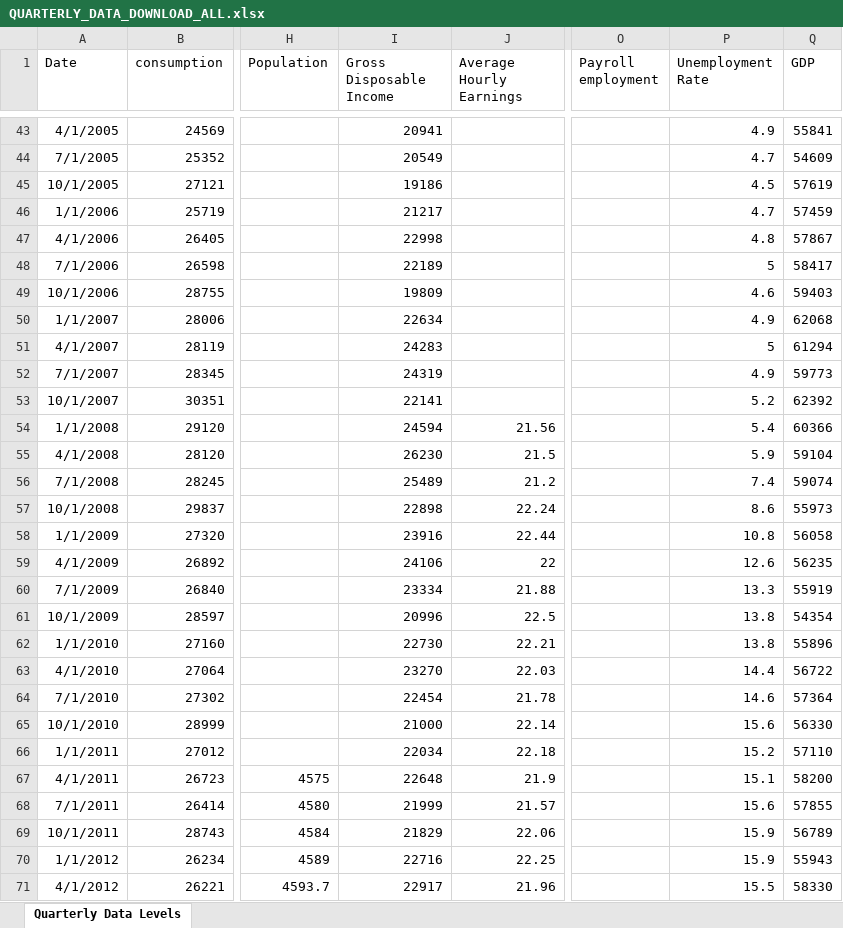
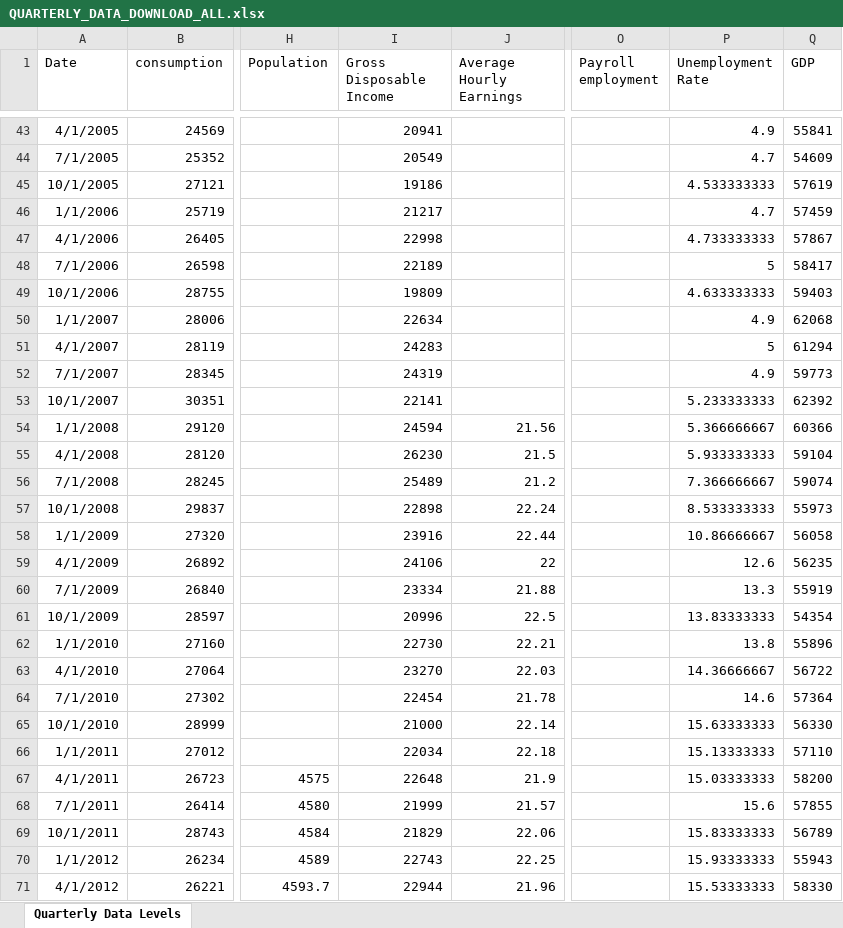
Before and after one commit to mflanagan201/gcal_auto, an Excel workbook: QUARTERLY_DATA_DOWNLOAD_ALL.xlsx, sheet Quarterly Data Levels, drawn as a sheet; only a part is shown, gaps mark what is left out; values as stored, in another font and other column widths than the file's, no borders; the diff covers the shown part only; the diff names each change by its address in the sheet, - before the commit and + after, or states it on an @@ line.

Commit message:
Add Inflation_contributions_graph_data.XLSX, Waterfall_graph_data.XLSX, trimmed_graph_data.XLSX, MEGA_DATA_DOWNLOAD.xlsx,VOTEDSPENDING.XLSX,ct.xlsx,tax_revenue.xlsx,MONTHLY_DATA_DOWNLOAD_ALL.xlsx,QUARTERLY_DATA_DOWNLOAD_ALL.xlsx, SUMMARY_EXPORT_DATA_DOWNLOAD.xlsx and EXPORT_DATA_DOWNLOAD_ALL.xlsx

```diff
--- a/QUARTERLY_DATA_DOWNLOAD_ALL.xlsx (sheet Quarterly Data Levels)
+++ b/QUARTERLY_DATA_DOWNLOAD_ALL.xlsx (sheet Quarterly Data Levels)
-P45 (Unemployment Rate): 4.5
+P45 (Unemployment Rate): 4.533333333
-P47 (Unemployment Rate): 4.8
+P47 (Unemployment Rate): 4.733333333
-P49 (Unemployment Rate): 4.6
+P49 (Unemployment Rate): 4.633333333
-P53 (Unemployment Rate): 5.2
+P53 (Unemployment Rate): 5.233333333
-P54 (Unemployment Rate): 5.4
+P54 (Unemployment Rate): 5.366666667
-P55 (Unemployment Rate): 5.9
+P55 (Unemployment Rate): 5.933333333
-P56 (Unemployment Rate): 7.4
+P56 (Unemployment Rate): 7.366666667
-P57 (Unemployment Rate): 8.6
+P57 (Unemployment Rate): 8.533333333
-P58 (Unemployment Rate): 10.8
+P58 (Unemployment Rate): 10.86666667
-P61 (Unemployment Rate): 13.8
+P61 (Unemployment Rate): 13.83333333
-P63 (Unemployment Rate): 14.4
+P63 (Unemployment Rate): 14.36666667
-P65 (Unemployment Rate): 15.6
+P65 (Unemployment Rate): 15.63333333
-P66 (Unemployment Rate): 15.2
+P66 (Unemployment Rate): 15.13333333
-P67 (Unemployment Rate): 15.1
+P67 (Unemployment Rate): 15.03333333
-P69 (Unemployment Rate): 15.9
+P69 (Unemployment Rate): 15.83333333
-I70 (Gross Disposable Income): 22716
+I70 (Gross Disposable Income): 22743
-P70 (Unemployment Rate): 15.9
+P70 (Unemployment Rate): 15.93333333
-I71 (Gross Disposable Income): 22917
+I71 (Gross Disposable Income): 22944
-P71 (Unemployment Rate): 15.5
+P71 (Unemployment Rate): 15.53333333
```
Also changed, not shown: 130 edited cells elsewhere in this sheet, MONTHLY_DATA_DOWNLOAD_ALL.xlsx, ct.xlsx, 4 other files.
